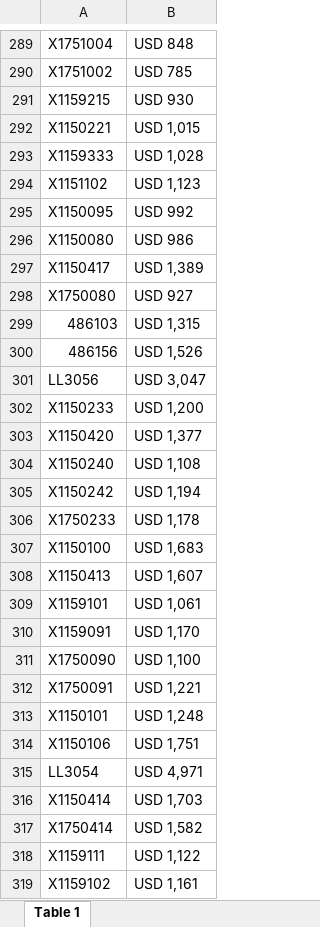
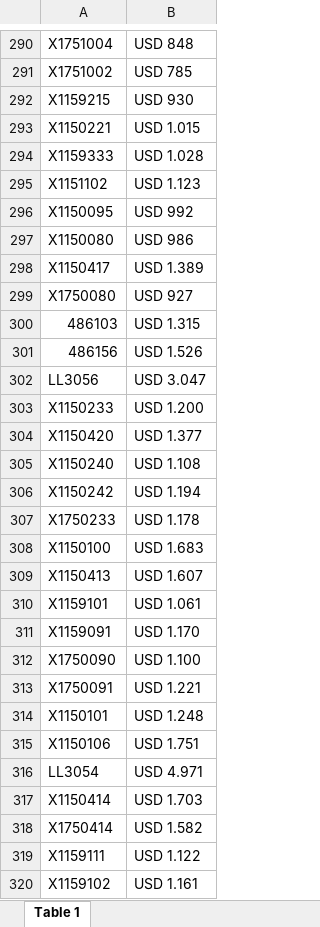
Before and after one commit to agustinlina/fire_base_union, an Excel workbook: public/prices.xlsx, sheet Table 1, drawn as a sheet; only a part is shown, gaps mark what is left out; values as stored, in another font and other column widths than the file's, no cell formats; charts and pictures not drawn; addresses are those after the commit; the diff covers the shown part only; the diff names each change by its address in the sheet, - before the commit and + after, or states it on an @@ line.

```diff
--- a/public/prices.xlsx (sheet Table 1)
+++ b/public/prices.xlsx (sheet Table 1)
-B293: USD 1,015
+B293: USD 1.015
-B294: USD 1,028
+B294: USD 1.028
-B295: USD 1,123
+B295: USD 1.123
-B298: USD 1,389
+B298: USD 1.389
-B300: USD 1,315
+B300: USD 1.315
-B301: USD 1,526
+B301: USD 1.526
-B302: USD 3,047
+B302: USD 3.047
-B303: USD 1,200
+B303: USD 1.200
-B304: USD 1,377
+B304: USD 1.377
-B305: USD 1,108
+B305: USD 1.108
-B306: USD 1,194
+B306: USD 1.194
-B307: USD 1,178
+B307: USD 1.178
-B308: USD 1,683
+B308: USD 1.683
-B309: USD 1,607
+B309: USD 1.607
-B310: USD 1,061
+B310: USD 1.061
-B311: USD 1,170
+B311: USD 1.170
-B312: USD 1,100
+B312: USD 1.100
-B313: USD 1,221
+B313: USD 1.221
-B314: USD 1,248
+B314: USD 1.248
-B315: USD 1,751
+B315: USD 1.751
-B316: USD 4,971
+B316: USD 4.971
-B317: USD 1,703
+B317: USD 1.703
-B318: USD 1,582
+B318: USD 1.582
-B319: USD 1,122
+B319: USD 1.122
-B320: USD 1,161
+B320: USD 1.161
```
Also changed, not shown: 1 added row, 30 removed rows and 183 edited cells elsewhere in this sheet, cell formats, charts or pictures, 1 other file.
